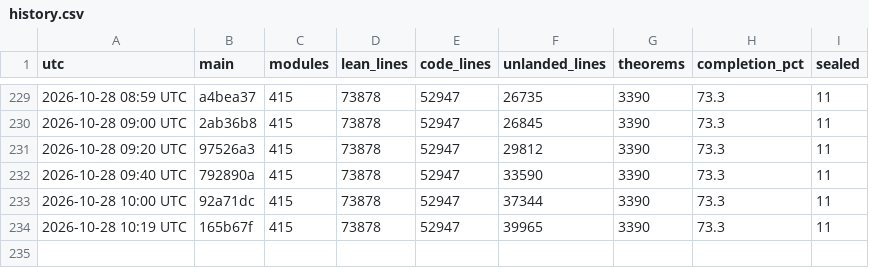
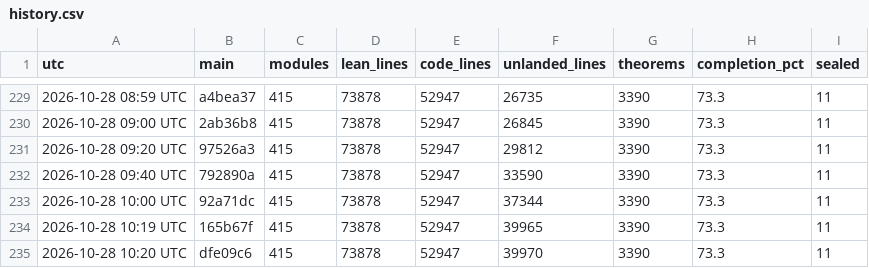
Before and after one commit to scottnarmstrong/KAM-dev, a CSV file: docs/campaign/history.csv, drawn as a sheet; only a part is shown, gaps mark what is left out; the diff names each change by its address in the sheet, - before the commit and + after, or states it on an @@ line.

```diff
--- a/docs/campaign/history.csv
+++ b/docs/campaign/history.csv
+row 235: 2026-10-28 10:20 UTC | dfe09c6 | 415 | 73878 | 52947 | 39970 | 3390 | 73.3 | 11
```
Also changed, not shown: 1 other file.
